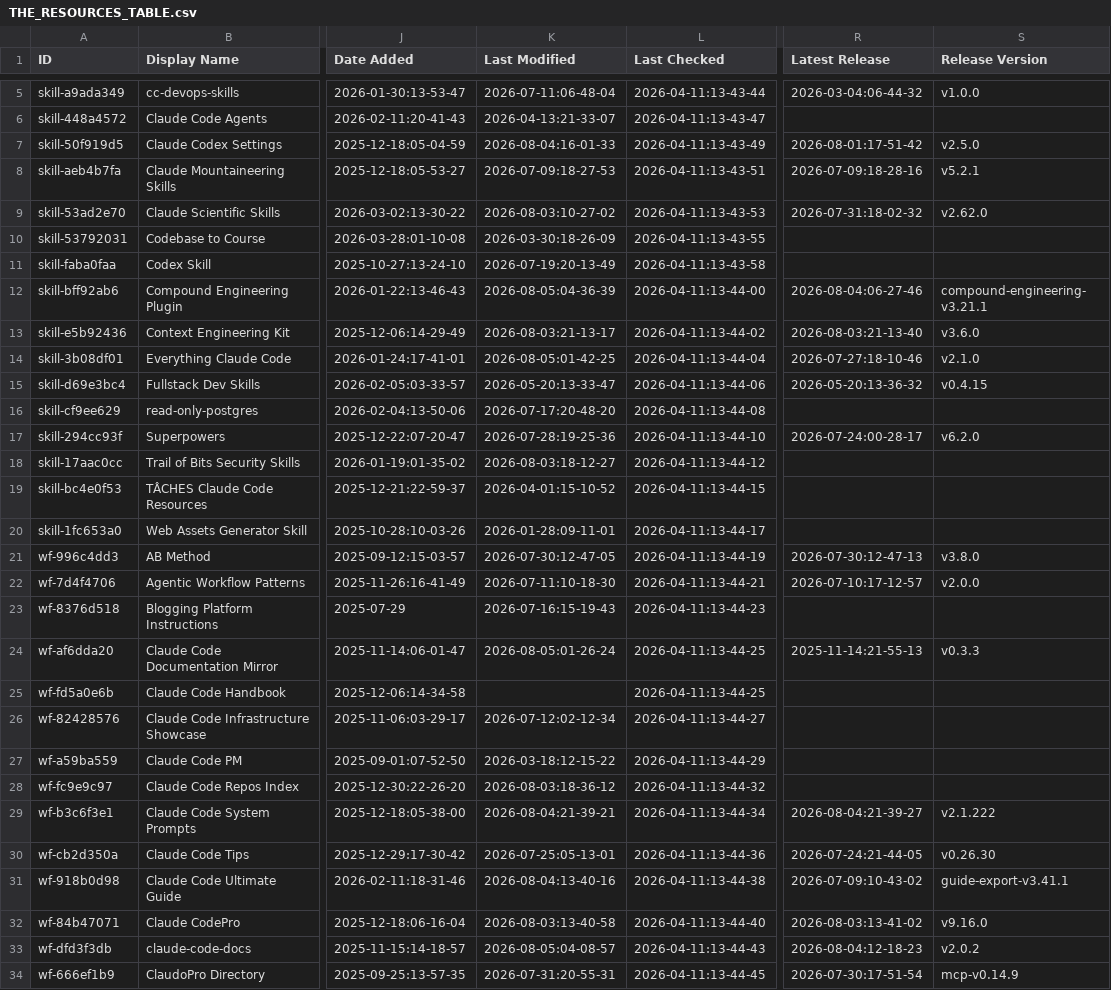
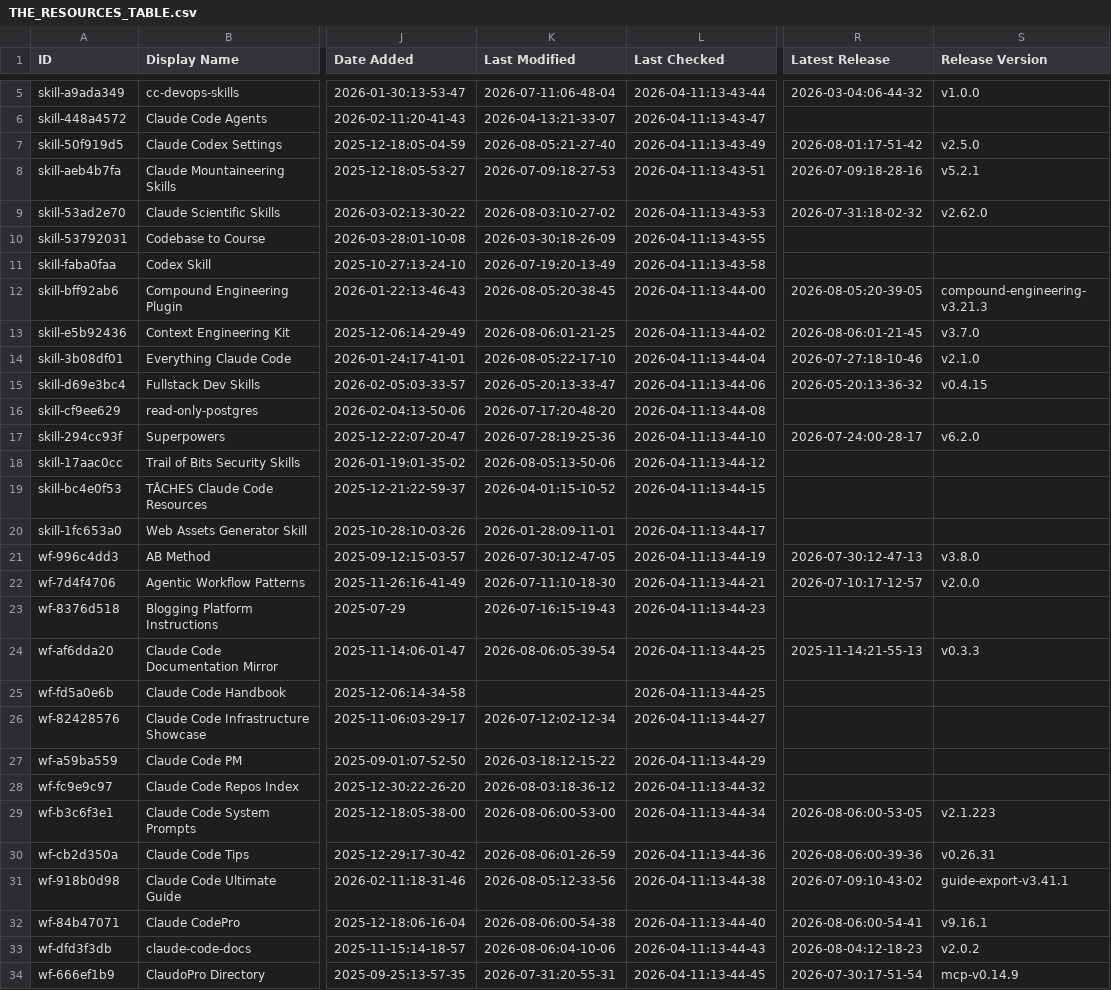
Before and after one commit to ats-kinoshita-iso/awesome-claude-code, a CSV file: THE_RESOURCES_TABLE.csv, drawn as a sheet; only a part is shown, gaps mark what is left out; the diff covers the shown part only; the diff names each change by its address in the sheet, - before the commit and + after, or states it on an @@ line.

```diff
--- a/THE_RESOURCES_TABLE.csv
+++ b/THE_RESOURCES_TABLE.csv
-K7 (Last Modified): 2026-08-04:16-01-33
+K7 (Last Modified): 2026-08-05:21-27-40
-K12 (Last Modified): 2026-08-05:04-36-39
+K12 (Last Modified): 2026-08-05:20-38-45
-R12 (Latest Release): 2026-08-04:06-27-46
+R12 (Latest Release): 2026-08-05:20-39-05
-S12 (Release Version): compound-engineering-v3.21.1
+S12 (Release Version): compound-engineering-v3.21.3
-K13 (Last Modified): 2026-08-03:21-13-17
+K13 (Last Modified): 2026-08-06:01-21-25
-R13 (Latest Release): 2026-08-03:21-13-40
+R13 (Latest Release): 2026-08-06:01-21-45
-S13 (Release Version): v3.6.0
+S13 (Release Version): v3.7.0
-K14 (Last Modified): 2026-08-05:01-42-25
+K14 (Last Modified): 2026-08-05:22-17-10
-K18 (Last Modified): 2026-08-03:18-12-27
+K18 (Last Modified): 2026-08-05:13-50-06
-K24 (Last Modified): 2026-08-05:01-26-24
+K24 (Last Modified): 2026-08-06:05-39-54
-K29 (Last Modified): 2026-08-04:21-39-21
+K29 (Last Modified): 2026-08-06:00-53-00
-R29 (Latest Release): 2026-08-04:21-39-27
+R29 (Latest Release): 2026-08-06:00-53-05
-S29 (Release Version): v2.1.222
+S29 (Release Version): v2.1.223
-K30 (Last Modified): 2026-07-25:05-13-01
+K30 (Last Modified): 2026-08-06:01-26-59
-R30 (Latest Release): 2026-07-24:21-44-05
+R30 (Latest Release): 2026-08-06:00-39-36
-S30 (Release Version): v0.26.30
+S30 (Release Version): v0.26.31
-K31 (Last Modified): 2026-08-04:13-40-16
+K31 (Last Modified): 2026-08-05:12-33-56
-K32 (Last Modified): 2026-08-03:13-40-58
+K32 (Last Modified): 2026-08-06:00-54-38
-R32 (Latest Release): 2026-08-03:13-41-02
+R32 (Latest Release): 2026-08-06:00-54-41
-S32 (Release Version): v9.16.0
+S32 (Release Version): v9.16.1
-K33 (Last Modified): 2026-08-05:04-08-57
+K33 (Last Modified): 2026-08-06:04-10-06
```
Also changed, not shown: 43 edited cells elsewhere in this file.
